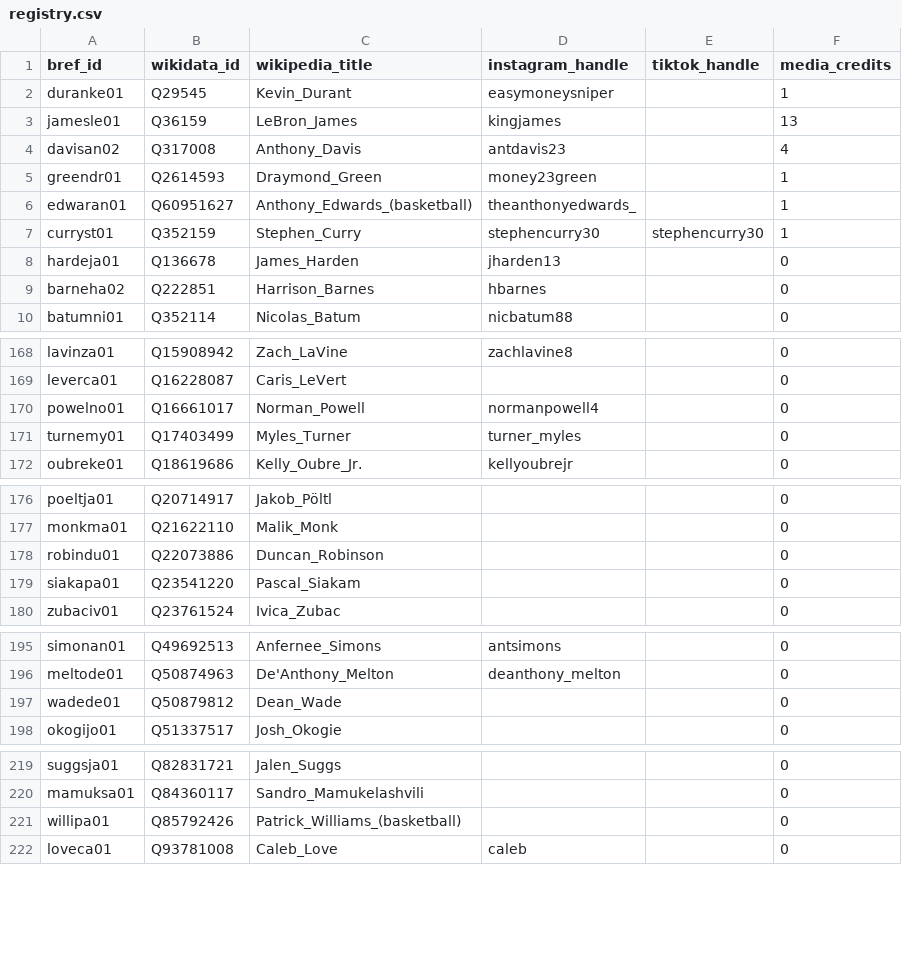
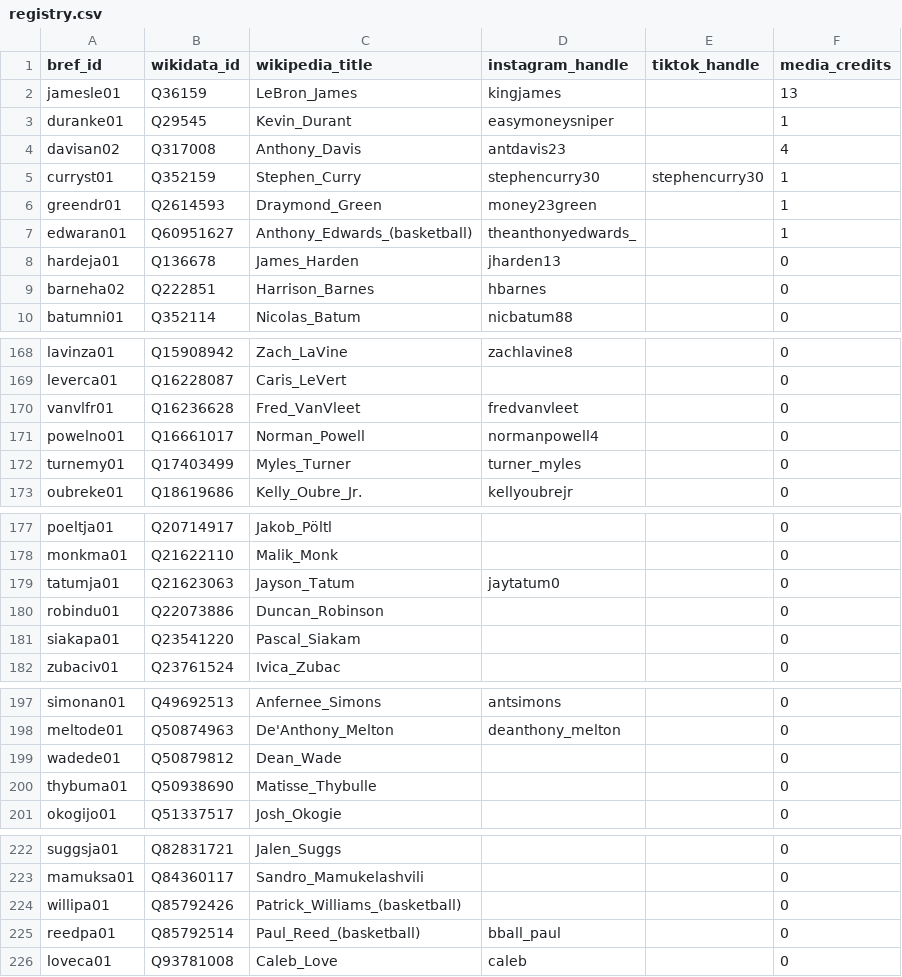
Before and after one commit to npnair/nba-fame-vs-game, a CSV file: raw/registry.csv, drawn as a sheet; only a part is shown, gaps mark what is left out.

```diff
--- a/raw/registry.csv
+++ b/raw/registry.csv
@@ -1,8 +1,8 @@
 bref_id,wikidata_id,wikipedia_title,instagram_handle,tiktok_handle,media_credits
+jamesle01,Q36159,LeBron_James,kingjames,,13
 duranke01,Q29545,Kevin_Durant,easymoneysniper,,1
-jamesle01,Q36159,LeBron_James,kingjames,,13
 davisan02,Q317008,Anthony_Davis,antdavis23,,4
+curryst01,Q352159,Stephen_Curry,stephencurry30,stephencurry30,1
 greendr01,Q2614593,Draymond_Green,money23green,,1
 edwaran01,Q60951627,Anthony_Edwards_(basketball),theanthonyedwards_,,1
-curryst01,Q352159,Stephen_Curry,stephencurry30,stephencurry30,1
 hardeja01,Q136678,James_Harden,jharden13,,0
@@ -169,2 +169,3 @@ lavinza01,Q15908942,Zach_LaVine,zachlavine8,,0
 leverca01,Q16228087,Caris_LeVert,,,0
+vanvlfr01,Q16236628,Fred_VanVleet,fredvanvleet,,0
 powelno01,Q16661017,Norman_Powell,normanpowell4,,0
@@ -177,2 +178,3 @@ poeltja01,Q20714917,Jakob_Pöltl,,,0
 monkma01,Q21622110,Malik_Monk,,,0
+tatumja01,Q21623063,Jayson_Tatum,jaytatum0,,0
 robindu01,Q22073886,Duncan_Robinson,,,0
@@ -197,2 +199,3 @@ meltode01,Q50874963,De'Anthony_Melton,deanthony_melton,,0
 wadede01,Q50879812,Dean_Wade,,,0
+thybuma01,Q50938690,Matisse_Thybulle,,,0
 okogijo01,Q51337517,Josh_Okogie,,,0
@@ -221,2 +224,3 @@ mamuksa01,Q84360117,Sandro_Mamukelashvili,,,0
 willipa01,Q85792426,Patrick_Williams_(basketball),,,0
+reedpa01,Q85792514,Paul_Reed_(basketball),bball_paul,,0
 loveca01,Q93781008,Caleb_Love,caleb,,0
```
Also changed, not shown: data/social_followers.csv, raw/bref_advanced_2027.csv, 7 other files.
